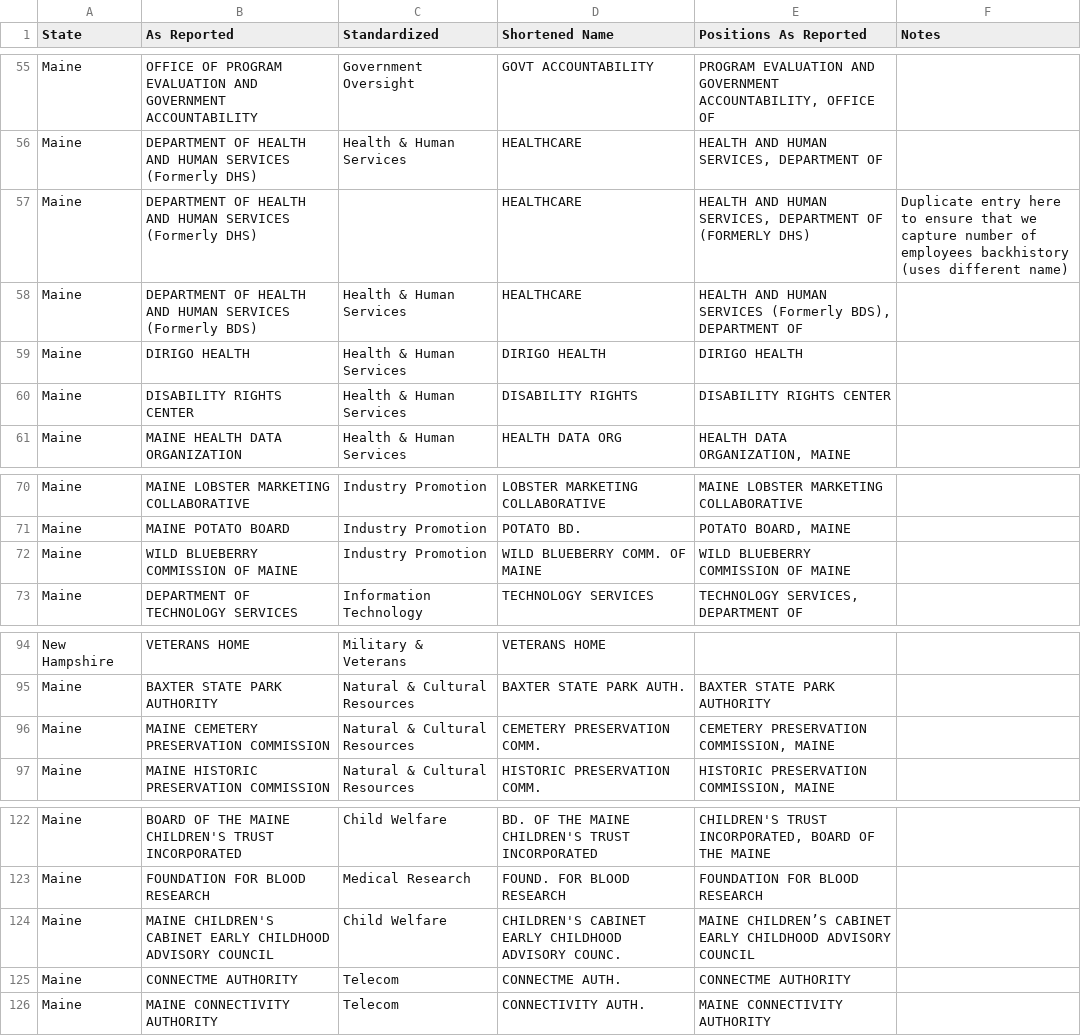
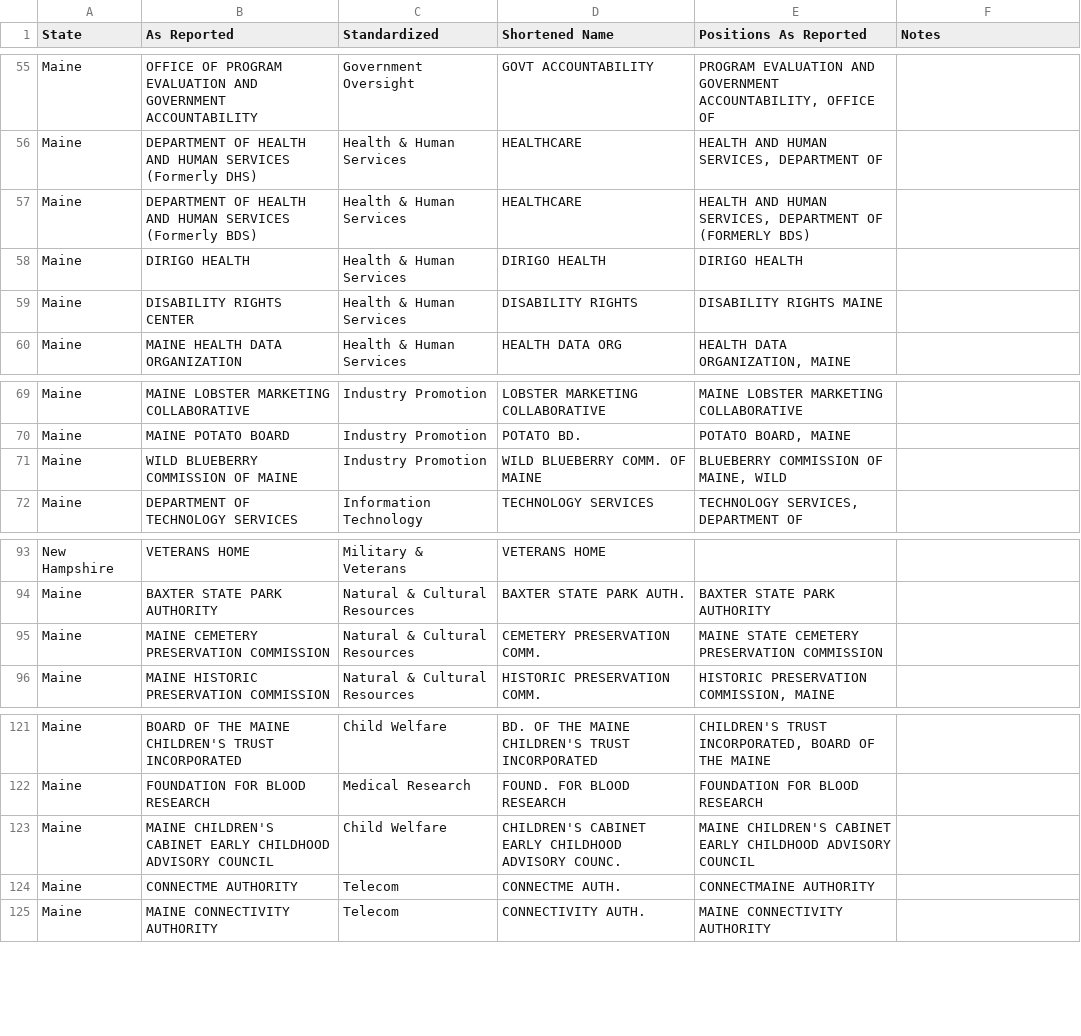
Before and after one commit to bsawyerg15/owen-for-maine, a CSV file: a_Configs/department_mapping.csv, drawn as a sheet; only a part is shown, gaps mark what is left out.

```diff
--- a/a_Configs/department_mapping.csv
+++ b/a_Configs/department_mapping.csv
@@ -56,6 +56,5 @@ Maine,OFFICE OF PROGRAM EVALUATION AND GOVERNMENT ACCOUNTABILITY,Government Over
 Maine,DEPARTMENT OF HEALTH AND HUMAN SERVICES (Formerly DHS),Health & Human Services,HEALTHCARE,"HEALTH AND HUMAN SERVICES, DEPARTMENT OF",
-Maine,DEPARTMENT OF HEALTH AND HUMAN SERVICES (Formerly DHS),,HEALTHCARE,"HEALTH AND HUMAN SERVICES, DEPARTMENT OF (FORMERLY DHS)",Duplicate entry here to ensure that we capture number of employees backhistory (uses different name)
-Maine,DEPARTMENT OF HEALTH AND HUMAN SERVICES (Formerly BDS),Health & Human Services,HEALTHCARE,"HEALTH AND HUMAN SERVICES (Formerly BDS), DEPARTMENT OF",
+Maine,DEPARTMENT OF HEALTH AND HUMAN SERVICES (Formerly BDS),Health & Human Services,HEALTHCARE,"HEALTH AND HUMAN SERVICES, DEPARTMENT OF (FORMERLY BDS)",
 Maine,DIRIGO HEALTH,Health & Human Services,DIRIGO HEALTH,DIRIGO HEALTH,
-Maine,DISABILITY RIGHTS CENTER,Health & Human Services,DISABILITY RIGHTS,DISABILITY RIGHTS CENTER,
+Maine,DISABILITY RIGHTS CENTER,Health & Human Services,DISABILITY RIGHTS,DISABILITY RIGHTS MAINE,
 Maine,MAINE HEALTH DATA ORGANIZATION,Health & Human Services,HEALTH DATA ORG,"HEALTH DATA ORGANIZATION, MAINE",
@@ -71,3 +70,3 @@ Maine,MAINE LOBSTER MARKETING COLLABORATIVE,Industry Promotion,LOBSTER MARKETING
 Maine,MAINE POTATO BOARD,Industry Promotion,POTATO BD.,"POTATO BOARD, MAINE",
-Maine,WILD BLUEBERRY COMMISSION OF MAINE,Industry Promotion,WILD BLUEBERRY COMM. OF MAINE,WILD BLUEBERRY COMMISSION OF MAINE,
+Maine,WILD BLUEBERRY COMMISSION OF MAINE,Industry Promotion,WILD BLUEBERRY COMM. OF MAINE,"BLUEBERRY COMMISSION OF MAINE, WILD",
 Maine,DEPARTMENT OF TECHNOLOGY SERVICES,Information Technology,TECHNOLOGY SERVICES,"TECHNOLOGY SERVICES, DEPARTMENT OF",
@@ -95,3 +94,3 @@ New Hampshire,VETERANS HOME,Military & Veterans,VETERANS HOME,,
 Maine,BAXTER STATE PARK AUTHORITY,Natural & Cultural Resources,BAXTER STATE PARK AUTH.,BAXTER STATE PARK AUTHORITY,
-Maine,MAINE CEMETERY PRESERVATION COMMISSION,Natural & Cultural Resources,CEMETERY PRESERVATION COMM.,"CEMETERY PRESERVATION COMMISSION, MAINE",
+Maine,MAINE CEMETERY PRESERVATION COMMISSION,Natural & Cultural Resources,CEMETERY PRESERVATION COMM.,MAINE STATE CEMETERY PRESERVATION COMMISSION,
 Maine,MAINE HISTORIC PRESERVATION COMMISSION,Natural & Cultural Resources,HISTORIC PRESERVATION COMM.,"HISTORIC PRESERVATION COMMISSION, MAINE",
@@ -123,4 +122,4 @@ Maine,BOARD OF THE MAINE CHILDREN'S TRUST INCORPORATED,Child Welfare,BD. OF THE
 Maine,FOUNDATION FOR BLOOD RESEARCH,Medical Research,FOUND. FOR BLOOD RESEARCH,FOUNDATION FOR BLOOD RESEARCH,
-Maine,MAINE CHILDREN'S CABINET EARLY CHILDHOOD ADVISORY COUNCIL,Child Welfare,CHILDREN'S CABINET EARLY CHILDHOOD ADVISORY COUNC.,MAINE CHILDREN’S CABINET EARLY CHILDHOOD ADVISORY COUNCIL,
-Maine,CONNECTME AUTHORITY,Telecom,CONNECTME AUTH.,CONNECTME AUTHORITY,
+Maine,MAINE CHILDREN'S CABINET EARLY CHILDHOOD ADVISORY COUNCIL,Child Welfare,CHILDREN'S CABINET EARLY CHILDHOOD ADVISORY COUNC.,MAINE CHILDREN'S CABINET EARLY CHILDHOOD ADVISORY COUNCIL,
+Maine,CONNECTME AUTHORITY,Telecom,CONNECTME AUTH.,CONNECTMAINE AUTHORITY,
 Maine,MAINE CONNECTIVITY AUTHORITY,Telecom,CONNECTIVITY AUTH.,MAINE CONNECTIVITY AUTHORITY,
```
Also changed, not shown: 21 other files.
